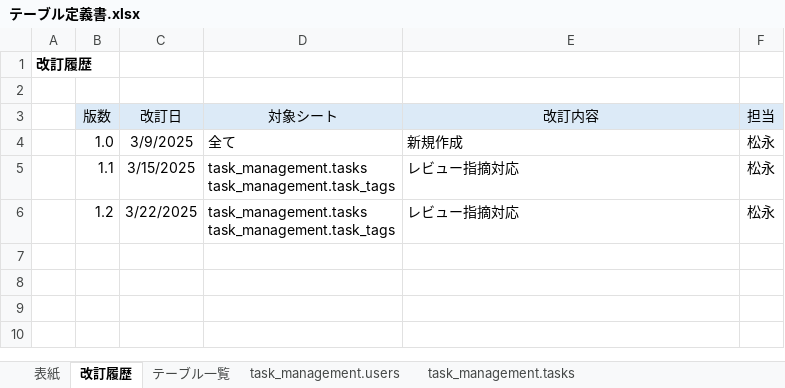
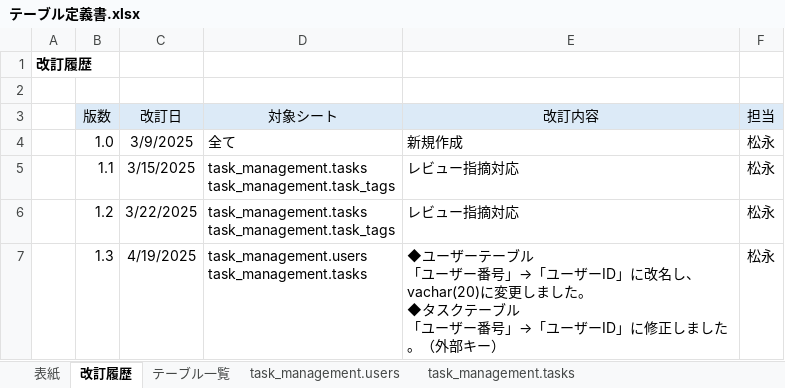
Before and after one commit to YutoMatsunaga-kennsyu/share_kennsyu_matsunaga.yuto, an Excel workbook: STEP2（タスク管理アプリ）/テーブル定義書/テーブル定義書.xlsx, sheet 改訂履歴, drawn as a sheet; values as stored, in another font and other column widths than the file's, no borders; ↵ is a line break in a cell; the diff names each change by its address in the sheet, - before the commit and + after, or states it on an @@ line.

```diff
--- a/STEP2（タスク管理アプリ）/テーブル定義書/テーブル定義書.xlsx (sheet 改訂履歴)
+++ b/STEP2（タスク管理アプリ）/テーブル定義書/テーブル定義書.xlsx (sheet 改訂履歴)
+row 7:  | 1.3 | 4/19/2025 | task_management.users ↵ task_management.tasks | ◆ユーザーテーブル ↵ 「ユーザー番号」→「ユーザーID」に改名し、vachar(20)に変更しました。 ↵ ◆タスクテーブル ↵ 「ユーザー番号」→「ユーザーID」に修正しました。（外部キー） | 松永
```
Also changed, not shown: sheet task_management.users, sheet task_management.tasks, sheet レビュー指摘一覧, STEP2（タスク管理アプリ）/画面設計書/画面設計書_タスク管理.xlsx.
